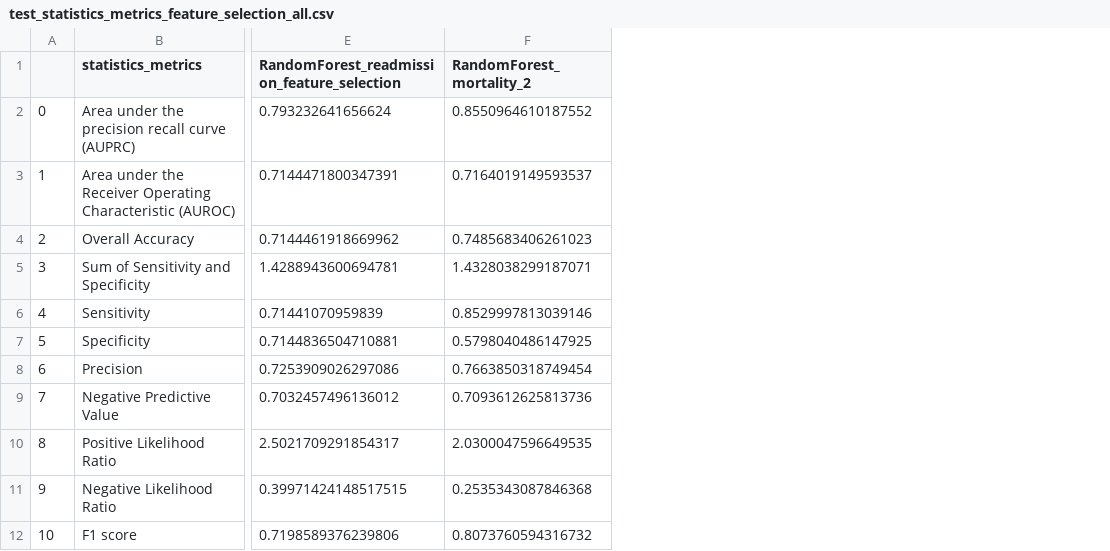
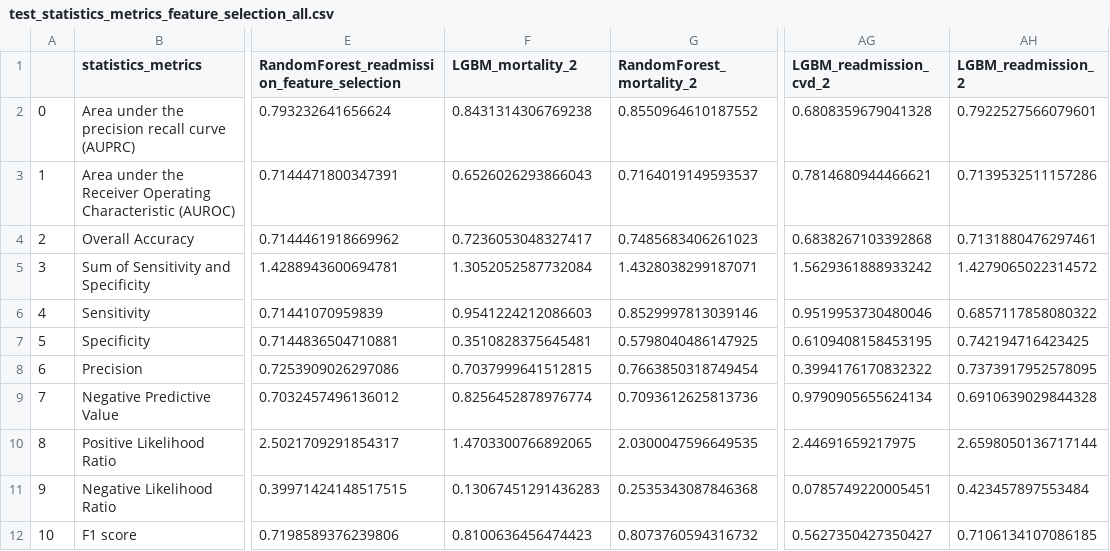
Before and after one commit to SpassMed-Projects/FDA, a CSV file: reports/test_statistics_metrics_feature_selection_all.csv, drawn as a sheet; only a part is shown, gaps mark what is left out; the diff names each change by its address in the sheet, - before the commit and + after, or states it on an @@ line.

Commit message:
debug: LGBM test

```diff
--- a/reports/test_statistics_metrics_feature_selection_all.csv
+++ b/reports/test_statistics_metrics_feature_selection_all.csv
+column F (LGBM_mortality_2), rows 2-12: 0.8431314306769238 | 0.6526026293866043 | 0.7236053048327417 | 1.3052052587732084 | 0.9541224212086603 | 0.3510828375645481 | 0.7037999641512815 | 0.8256452878976774 | 1.4703300766892065 | 0.13067451291436283 | 0.8100636456474423
+column AG (LGBM_readmission_cvd_2), rows 2-12: 0.6808359679041328 | 0.7814680944466621 | 0.6838267103392868 | 1.5629361888933242 | 0.9519953730480046 | 0.6109408158453195 | 0.3994176170832322 | 0.9790905655624134 | 2.44691659217975 | 0.0785749220005451 | 0.5627350427350427
+column AH (LGBM_readmission_2), rows 2-12: 0.7922527566079601 | 0.7139532511157286 | 0.7131880476297461 | 1.4279065022314572 | 0.6857117858080322 | 0.742194716423425 | 0.7373917952578095 | 0.6910639029844328 | 2.6598050136717144 | 0.423457897553484 | 0.7106134107086185
```
Also changed, not shown: 4 other files.
